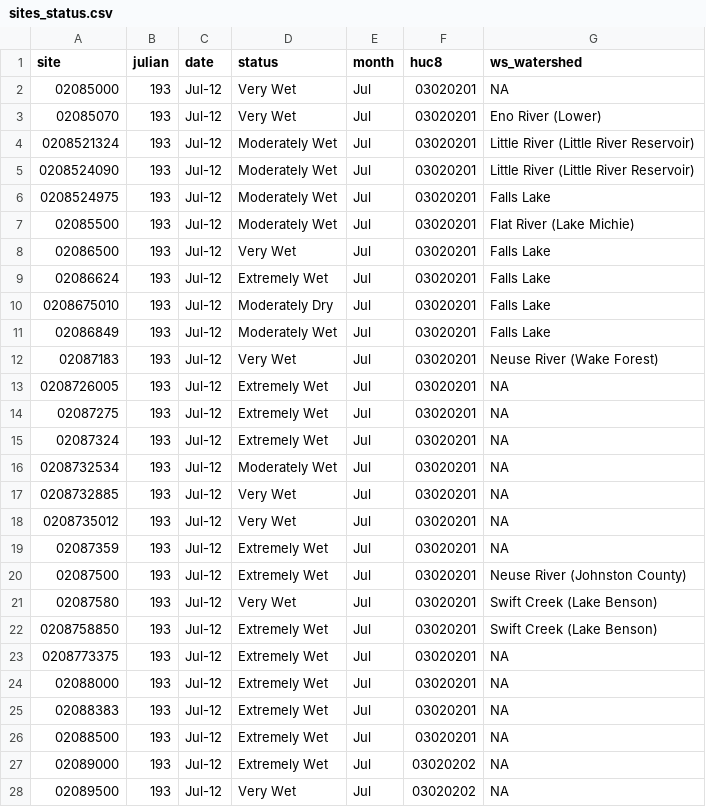
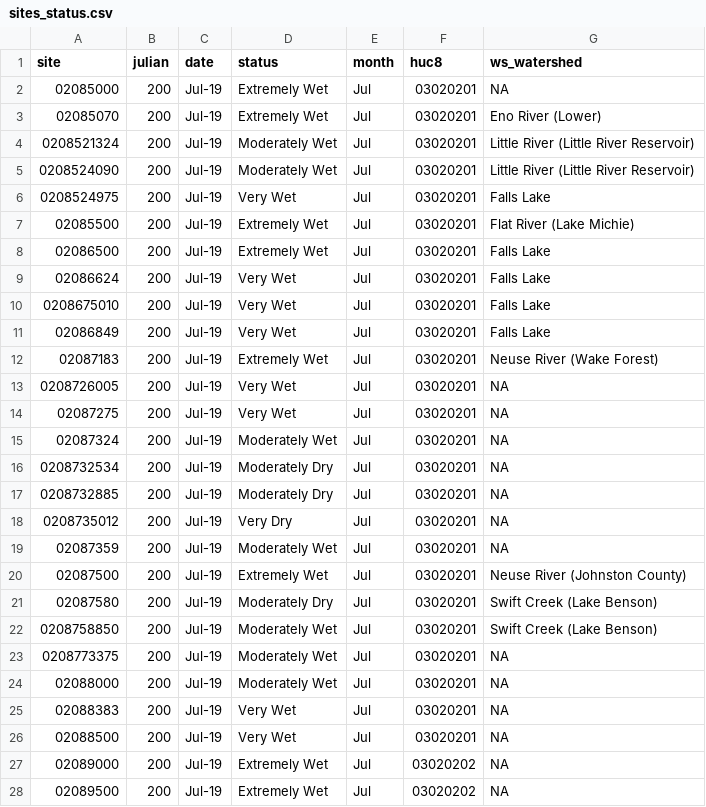
Before and after one commit to sab159/TriangleWaterSupplyDashboard, a CSV file: deploy/nc-water-supply/data/streamflow/sites_status.csv, drawn as a sheet; only a part is shown; the diff covers the shown part only.

```diff
--- a/deploy/nc-water-supply/data/streamflow/sites_status.csv
+++ b/deploy/nc-water-supply/data/streamflow/sites_status.csv
@@ -1,28 +1,28 @@
 "site","julian","date","status","month","huc8","ws_watershed"
-"02085000",193,"Jul-12","Very Wet","Jul","03020201",NA
-"02085070",193,"Jul-12","Very Wet","Jul","03020201","Eno River (Lower)"
-"0208521324",193,"Jul-12","Moderately Wet","Jul","03020201","Little River (Little River Reservoir)"
-"0208524090",193,"Jul-12","Moderately Wet","Jul","03020201","Little River (Little River Reservoir)"
-"0208524975",193,"Jul-12","Moderately Wet","Jul","03020201","Falls Lake"
-"02085500",193,"Jul-12","Moderately Wet","Jul","03020201","Flat River (Lake Michie)"
-"02086500",193,"Jul-12","Very Wet","Jul","03020201","Falls Lake"
-"02086624",193,"Jul-12","Extremely Wet","Jul","03020201","Falls Lake"
-"0208675010",193,"Jul-12","Moderately Dry","Jul","03020201","Falls Lake"
-"02086849",193,"Jul-12","Moderately Wet","Jul","03020201","Falls Lake"
-"02087183",193,"Jul-12","Very Wet","Jul","03020201","Neuse River (Wake Forest)"
-"0208726005",193,"Jul-12","Extremely Wet","Jul","03020201",NA
-"02087275",193,"Jul-12","Extremely Wet","Jul","03020201",NA
-"02087324",193,"Jul-12","Extremely Wet","Jul","03020201",NA
-"0208732534",193,"Jul-12","Moderately Wet","Jul","03020201",NA
-"0208732885",193,"Jul-12","Very Wet","Jul","03020201",NA
-"0208735012",193,"Jul-12","Very Wet","Jul","03020201",NA
-"02087359",193,"Jul-12","Extremely Wet","Jul","03020201",NA
-"02087500",193,"Jul-12","Extremely Wet","Jul","03020201","Neuse River (Johnston County)"
-"02087580",193,"Jul-12","Very Wet","Jul","03020201","Swift Creek (Lake Benson)"
-"0208758850",193,"Jul-12","Extremely Wet","Jul","03020201","Swift Creek (Lake Benson)"
-"0208773375",193,"Jul-12","Extremely Wet","Jul","03020201",NA
-"02088000",193,"Jul-12","Extremely Wet","Jul","03020201",NA
-"02088383",193,"Jul-12","Extremely Wet","Jul","03020201",NA
-"02088500",193,"Jul-12","Extremely Wet","Jul","03020201",NA
-"02089000",193,"Jul-12","Extremely Wet","Jul","03020202",NA
-"02089500",193,"Jul-12","Very Wet","Jul","03020202",NA
+"02085000",200,"Jul-19","Extremely Wet","Jul","03020201",NA
+"02085070",200,"Jul-19","Extremely Wet","Jul","03020201","Eno River (Lower)"
+"0208521324",200,"Jul-19","Moderately Wet","Jul","03020201","Little River (Little River Reservoir)"
+"0208524090",200,"Jul-19","Moderately Wet","Jul","03020201","Little River (Little River Reservoir)"
+"0208524975",200,"Jul-19","Very Wet","Jul","03020201","Falls Lake"
+"02085500",200,"Jul-19","Extremely Wet","Jul","03020201","Flat River (Lake Michie)"
+"02086500",200,"Jul-19","Extremely Wet","Jul","03020201","Falls Lake"
+"02086624",200,"Jul-19","Very Wet","Jul","03020201","Falls Lake"
+"0208675010",200,"Jul-19","Very Wet","Jul","03020201","Falls Lake"
+"02086849",200,"Jul-19","Very Wet","Jul","03020201","Falls Lake"
+"02087183",200,"Jul-19","Extremely Wet","Jul","03020201","Neuse River (Wake Forest)"
+"0208726005",200,"Jul-19","Very Wet","Jul","03020201",NA
+"02087275",200,"Jul-19","Very Wet","Jul","03020201",NA
+"02087324",200,"Jul-19","Moderately Wet","Jul","03020201",NA
+"0208732534",200,"Jul-19","Moderately Dry","Jul","03020201",NA
+"0208732885",200,"Jul-19","Moderately Dry","Jul","03020201",NA
+"0208735012",200,"Jul-19","Very Dry","Jul","03020201",NA
+"02087359",200,"Jul-19","Moderately Wet","Jul","03020201",NA
+"02087500",200,"Jul-19","Extremely Wet","Jul","03020201","Neuse River (Johnston County)"
+"02087580",200,"Jul-19","Moderately Dry","Jul","03020201","Swift Creek (Lake Benson)"
+"0208758850",200,"Jul-19","Moderately Wet","Jul","03020201","Swift Creek (Lake Benson)"
+"0208773375",200,"Jul-19","Moderately Wet","Jul","03020201",NA
+"02088000",200,"Jul-19","Moderately Wet","Jul","03020201",NA
+"02088383",200,"Jul-19","Very Wet","Jul","03020201",NA
+"02088500",200,"Jul-19","Very Wet","Jul","03020201",NA
+"02089000",200,"Jul-19","Extremely Wet","Jul","03020202",NA
+"02089500",200,"Jul-19","Extremely Wet","Jul","03020202",NA
```
Also changed, not shown: 107 edited cells elsewhere in this file, deploy/nc-water-supply/data/pcp/pcp_months_total.csv, deploy/nc-water-supply/data/reservoirs/reservoir_stats.csv, 32 other files.
